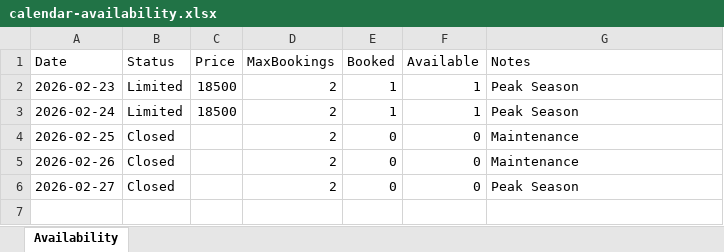
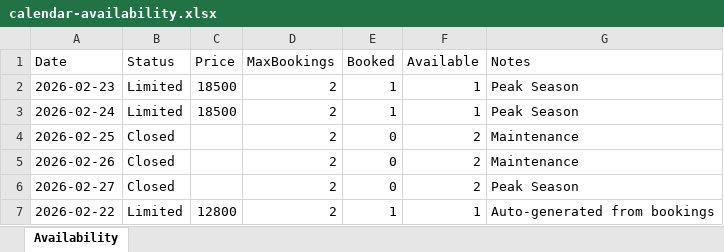
Before and after one commit to ZeroDegreeStation/Calendar, an Excel workbook: data/calendar-availability.xlsx, sheet Availability, drawn as a sheet; values as stored, in another font and other column widths than the file's, no borders; the diff names each change by its address in the sheet, - before the commit and + after, or states it on an @@ line.

Commit message:
Update availability: 2/16/2026, 6:19:35 PM - 6 overrides

```diff
--- a/data/calendar-availability.xlsx (sheet Availability)
+++ b/data/calendar-availability.xlsx (sheet Availability)
-F4:F6 (Available): 0
+F4:F6 (Available): 2
+row 7: 2026-02-22 | Limited | 12800 | 2 | 1 | 1 | Auto-generated from bookings
```
